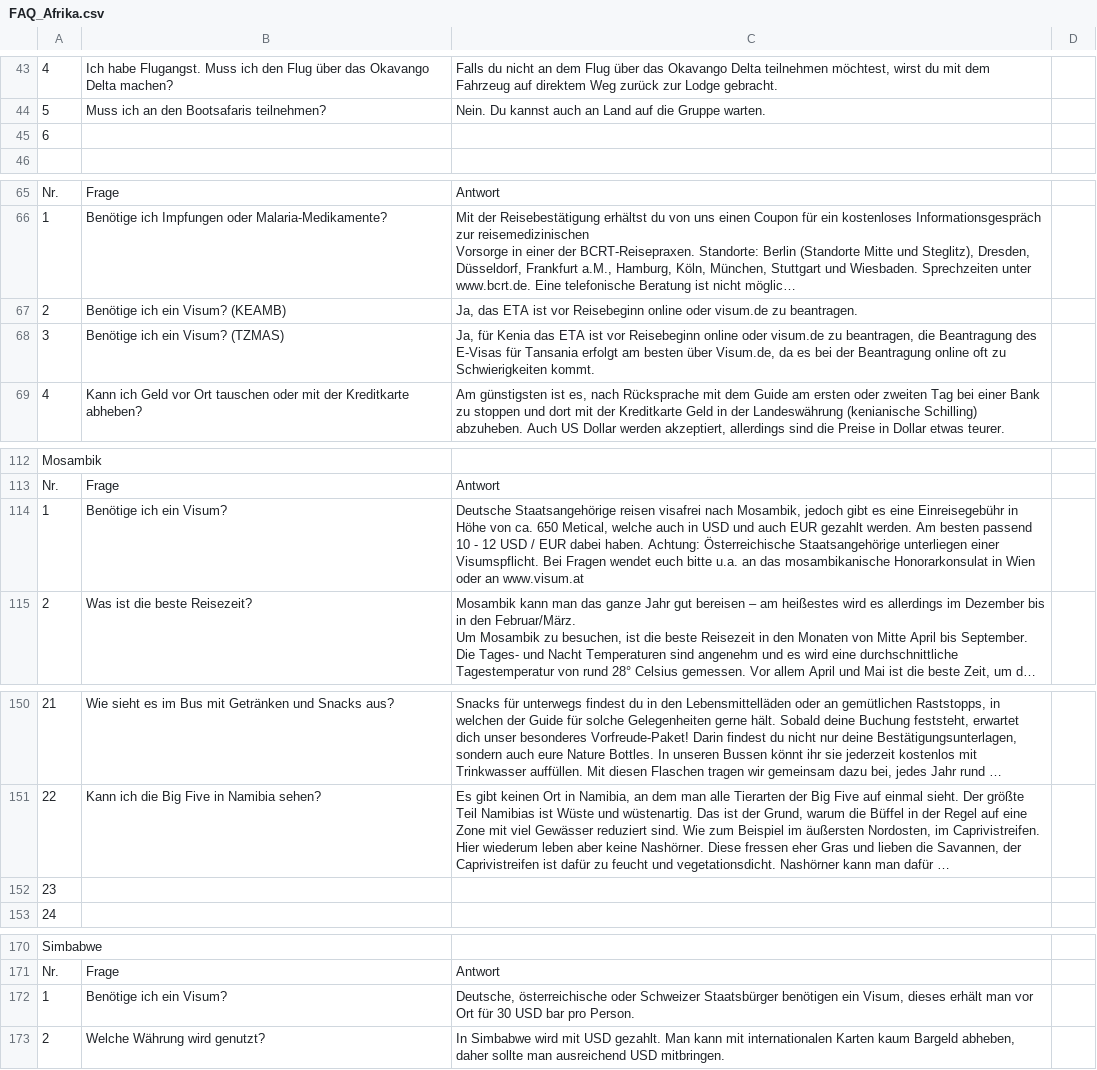
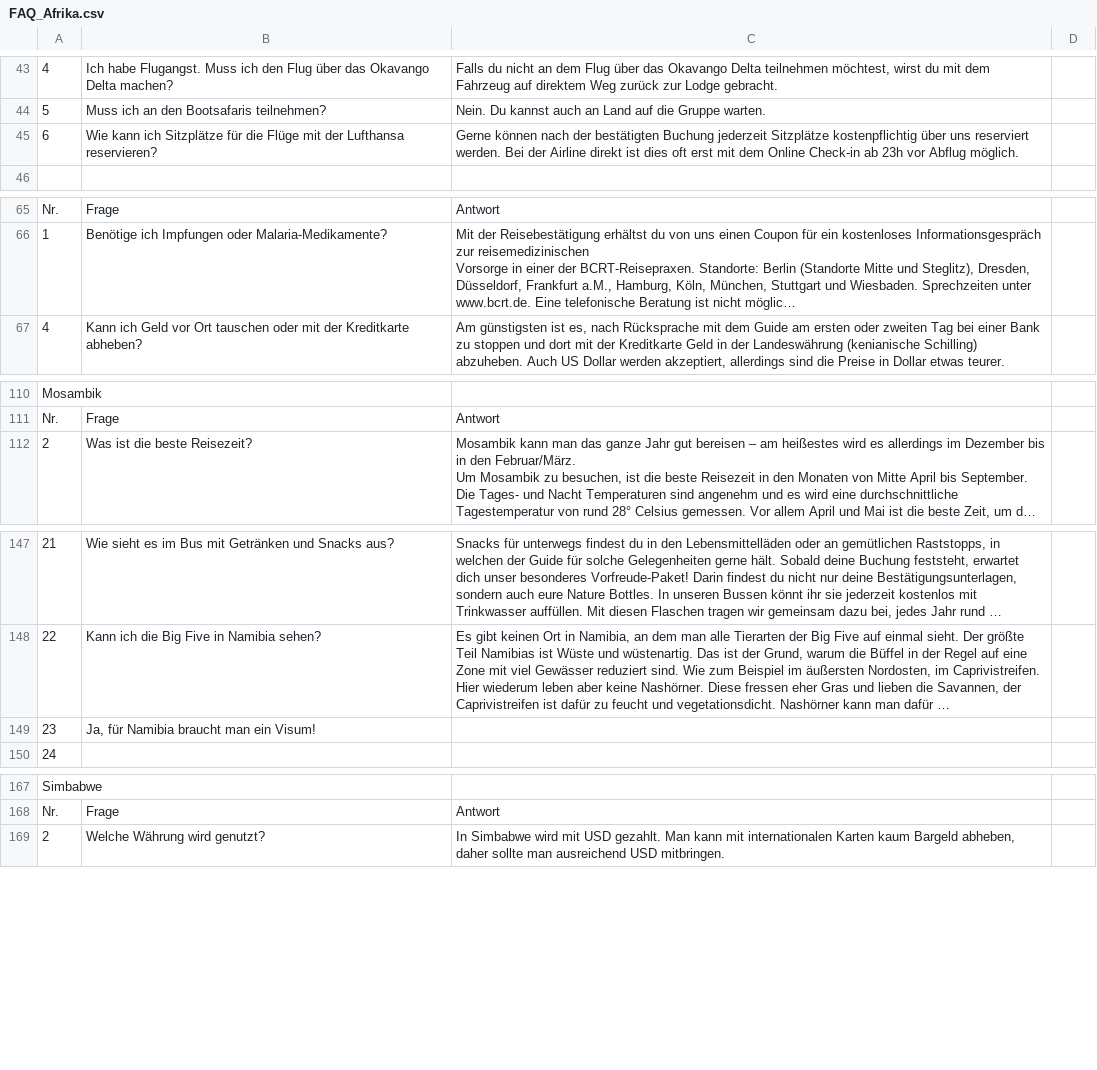
Before and after one commit to theRealProHacker/chamaeleon-webbot, a CSV file: faqs/FAQ_Afrika.csv, drawn as a sheet; only a part is shown, gaps mark what is left out; long unchanged cells end in …; removed rows and columns are numbered as before the commit, all else as after; the diff names each change by its address in the sheet, - before the commit and + after, or states it on an @@ line.

Commit message:
Update FAQ_Afrika.csv

```diff
--- a/faqs/FAQ_Afrika.csv
+++ b/faqs/FAQ_Afrika.csv
-B45: (empty)
+B45: Wie kann ich Sitzplätze für die Flüge mit der Lufthansa reservieren?
-C45: (empty)
+C45: Gerne können nach der bestätigten Buchung jederzeit Sitzplätze kostenpflichtig über uns reserviert werden. Bei der Airline direkt ist dies oft erst mit dem Online Check-in ab 23h vor Abflug möglich.
-row 67: 2 | Benötige ich ein Visum? (KEAMB) | Ja, das ETA ist vor Reisebeginn online oder visum.de zu beantragen.
-row 68: 3 | Benötige ich ein Visum? (TZMAS) | Ja, für Kenia das ETA ist vor Reisebeginn online oder visum.de zu beantragen, die Beantragung des E-Visas für Tansania erfolgt am besten über Visum.de, da es bei der Beantragung online oft zu Schwierigkeiten kommt.
-row 114: 1 | Benötige ich ein Visum? | Deutsche Staatsangehörige reisen visafrei nach Mosambik, jedoch gibt es eine Einreisegebühr in Höhe von ca. 650 Metical, welche auch in USD und auch EUR gezahlt werden. Am besten passend 10 - 12 USD / EUR dabei haben. Achtung: Österreichische Staatsangehörige unterliegen einer Visumspflicht. Bei Fragen wendet euch bitte u.a. an das mosambikanische Honorarkonsulat in Wien oder an www.visum.at
-B149: (empty)
+B149: Ja, für Namibia braucht man ein Visum!
-row 172: 1 | Benötige ich ein Visum? | Deutsche, österreichische oder Schweizer Staatsbürger benötigen ein Visum, dieses erhält man vor Ort für 30 USD bar pro Person.
```
